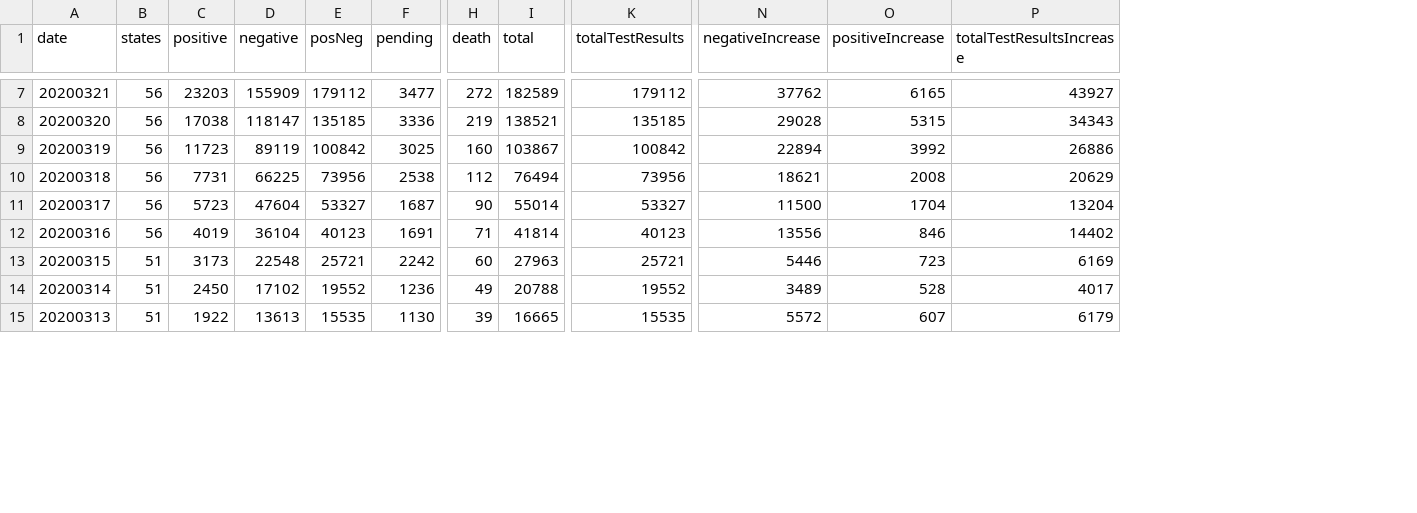
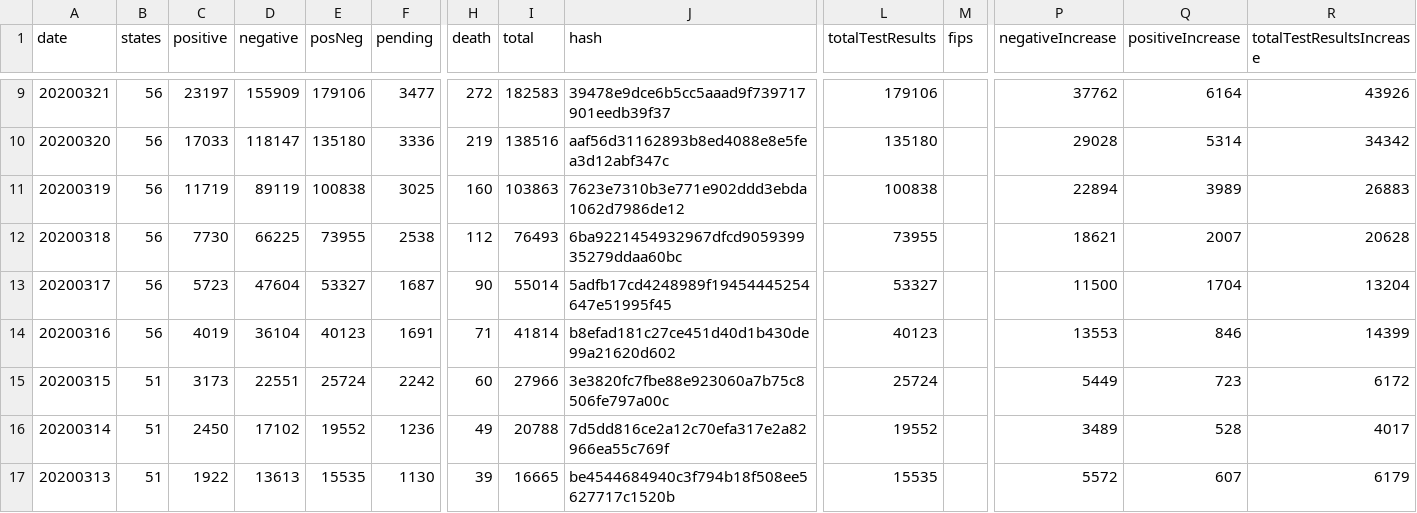
Before and after one commit to h8rry/COVID-19, a CSV file: us-daily.csv, drawn as a sheet; only a part is shown, gaps mark what is left out; addresses are those after the commit; the diff covers the shown part only; the diff names each change by its address in the sheet, - before the commit and + after, or states it on an @@ line.

```diff
--- a/us-daily.csv
+++ b/us-daily.csv
+column J (hash), rows 9-17: 39478e9dce6b5cc5aaad9f739717901eedb39f37 | aaf56d31162893b8ed4088e8e5fea3d12abf347c | 7623e7310b3e771e902ddd3ebda1062d7986de12 | 6ba9221454932967dfcd905939935279ddaa60bc | 5adfb17cd4248989f19454445254647e51995f45 | b8efad181c27ce451d40d1b430de99a21620d602 | 3e3820fc7fbe88e923060a7b75c8506fe797a00c | 7d5dd816ce2a12c70efa317e2a82966ea55c769f | be4544684940c3f794b18f508ee5627717c1520b
+column M (fips), empty
-C9 (positive): 23203
+C9 (positive): 23197
-E9 (posNeg): 179112
+E9 (posNeg): 179106
-I9 (total): 182589
+I9 (total): 182583
-L9 (totalTestResults): 179112
+L9 (totalTestResults): 179106
-Q9 (positiveIncrease): 6165
+Q9 (positiveIncrease): 6164
-R9 (totalTestResultsIncrease): 43927
+R9 (totalTestResultsIncrease): 43926
-C10 (positive): 17038
+C10 (positive): 17033
-E10 (posNeg): 135185
+E10 (posNeg): 135180
-I10 (total): 138521
+I10 (total): 138516
-L10 (totalTestResults): 135185
+L10 (totalTestResults): 135180
-Q10 (positiveIncrease): 5315
+Q10 (positiveIncrease): 5314
-R10 (totalTestResultsIncrease): 34343
+R10 (totalTestResultsIncrease): 34342
-C11 (positive): 11723
+C11 (positive): 11719
-E11 (posNeg): 100842
+E11 (posNeg): 100838
-I11 (total): 103867
+I11 (total): 103863
-L11 (totalTestResults): 100842
+L11 (totalTestResults): 100838
-Q11 (positiveIncrease): 3992
+Q11 (positiveIncrease): 3989
-R11 (totalTestResultsIncrease): 26886
+R11 (totalTestResultsIncrease): 26883
-C12 (positive): 7731
+C12 (positive): 7730
-E12 (posNeg): 73956
+E12 (posNeg): 73955
-I12 (total): 76494
+I12 (total): 76493
-L12 (totalTestResults): 73956
+L12 (totalTestResults): 73955
-Q12 (positiveIncrease): 2008
+Q12 (positiveIncrease): 2007
-R12 (totalTestResultsIncrease): 20629
+R12 (totalTestResultsIncrease): 20628
-P14 (negativeIncrease): 13556
+P14 (negativeIncrease): 13553
-R14 (totalTestResultsIncrease): 14402
+R14 (totalTestResultsIncrease): 14399
-D15 (negative): 22548
+D15 (negative): 22551
-E15 (posNeg): 25721
+E15 (posNeg): 25724
-I15 (total): 27963
+I15 (total): 27966
-L15 (totalTestResults): 25721
+L15 (totalTestResults): 25724
-P15 (negativeIncrease): 5446
+P15 (negativeIncrease): 5449
-R15 (totalTestResultsIncrease): 6169
+R15 (totalTestResultsIncrease): 6172
```
Also changed, not shown: 2 added rows and 33 edited cells elsewhere in this file, 4 other files.
